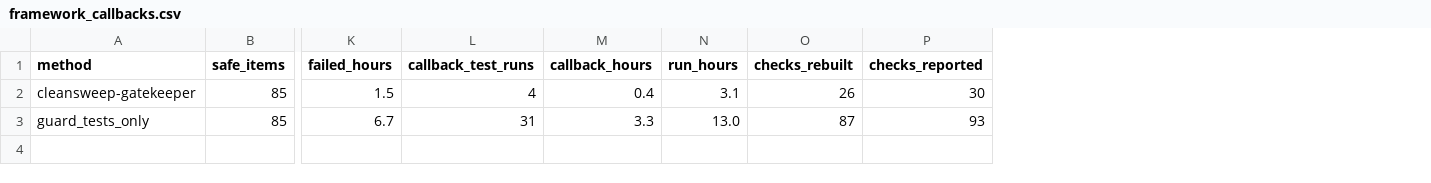
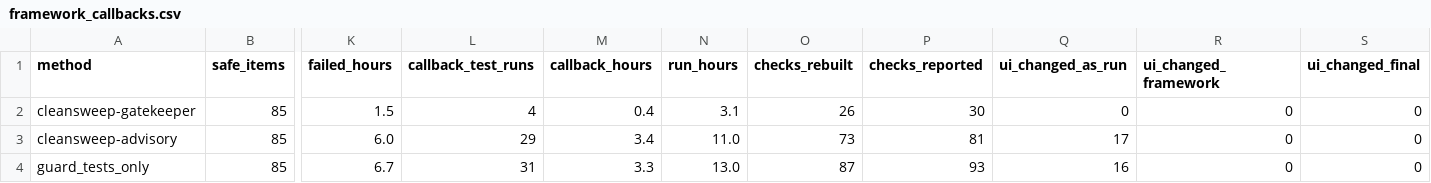
Before and after one commit to ritwiz06/cleansweep, a CSV file: results/summary/framework_callbacks.csv, drawn as a sheet; only a part is shown, gaps mark what is left out; addresses are those after the commit; rows hold the shown columns only; the diff names each change by its address in the sheet, - before the commit and + after, or states it on an @@ line.

```diff
--- a/results/summary/framework_callbacks.csv
+++ b/results/summary/framework_callbacks.csv
+column Q (ui_changed_as_run), row 2: 0; row 4: 16
+column R (ui_changed_framework), row 2: 0; row 4: 0
+column S (ui_changed_final), row 2: 0; row 4: 0
+row 3: cleansweep-advisory | 85 | 6.0 | 29 | 3.4 | 11.0 | 73 | 81 | 17 | 0 | 0
```
Also changed, not shown: results/summary/ablation.csv, results/summary/aidev_sweeps.csv, 17 other files.
